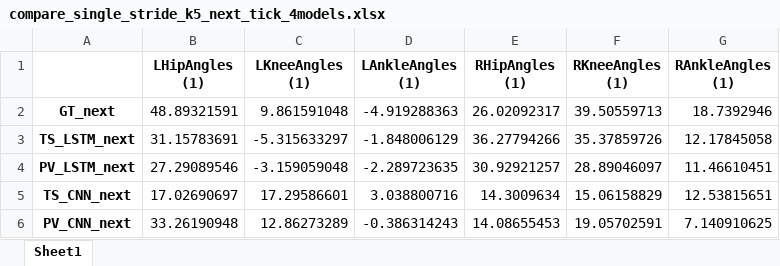
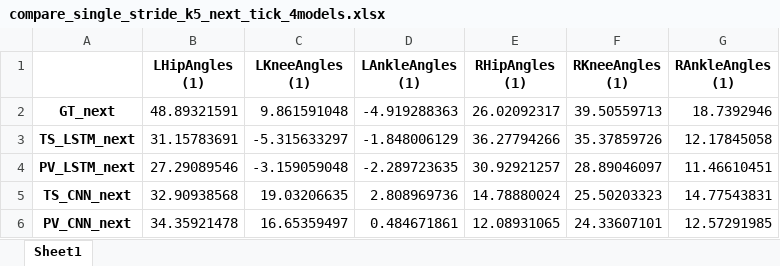
Before and after one commit to Evangelos-Karavas/Neural-Networks-For-Gait-Analysis-and-Prediction, an Excel workbook: Predictions/compare_single_stride_k5_next_tick_4models.xlsx, sheet Sheet1, drawn as a sheet; values as stored, in another font and other column widths than the file's, no borders; the diff names each change by its address in the sheet, - before the commit and + after, or states it on an @@ line.

```diff
--- a/Predictions/compare_single_stride_k5_next_tick_4models.xlsx (sheet Sheet1)
+++ b/Predictions/compare_single_stride_k5_next_tick_4models.xlsx (sheet Sheet1)
-B5 (LHipAngles (1)): 17.02690697
+B5 (LHipAngles (1)): 32.90938568
-C5 (LKneeAngles (1)): 17.29586601
+C5 (LKneeAngles (1)): 19.03206635
-D5 (LAnkleAngles (1)): 3.038800716
+D5 (LAnkleAngles (1)): 2.808969736
-E5 (RHipAngles (1)): 14.3009634
+E5 (RHipAngles (1)): 14.78880024
-F5 (RKneeAngles (1)): 15.06158829
+F5 (RKneeAngles (1)): 25.50203323
-G5 (RAnkleAngles (1)): 12.53815651
+G5 (RAnkleAngles (1)): 14.77543831
-B6 (LHipAngles (1)): 33.26190948
+B6 (LHipAngles (1)): 34.35921478
-C6 (LKneeAngles (1)): 12.86273289
+C6 (LKneeAngles (1)): 16.65359497
-D6 (LAnkleAngles (1)): -0.386314243
+D6 (LAnkleAngles (1)): 0.484671861
-E6 (RHipAngles (1)): 14.08655453
+E6 (RHipAngles (1)): 12.08931065
-F6 (RKneeAngles (1)): 19.05702591
+F6 (RKneeAngles (1)): 24.33607101
-G6 (RAnkleAngles (1)): 7.140910625
+G6 (RAnkleAngles (1)): 12.57291985
```
Also changed, not shown: Predictions/compare_4models_cp_segment.xlsx, Predictions/rolling_gt_next_tick_with_pv_cnn.xlsx, 17 other files.
